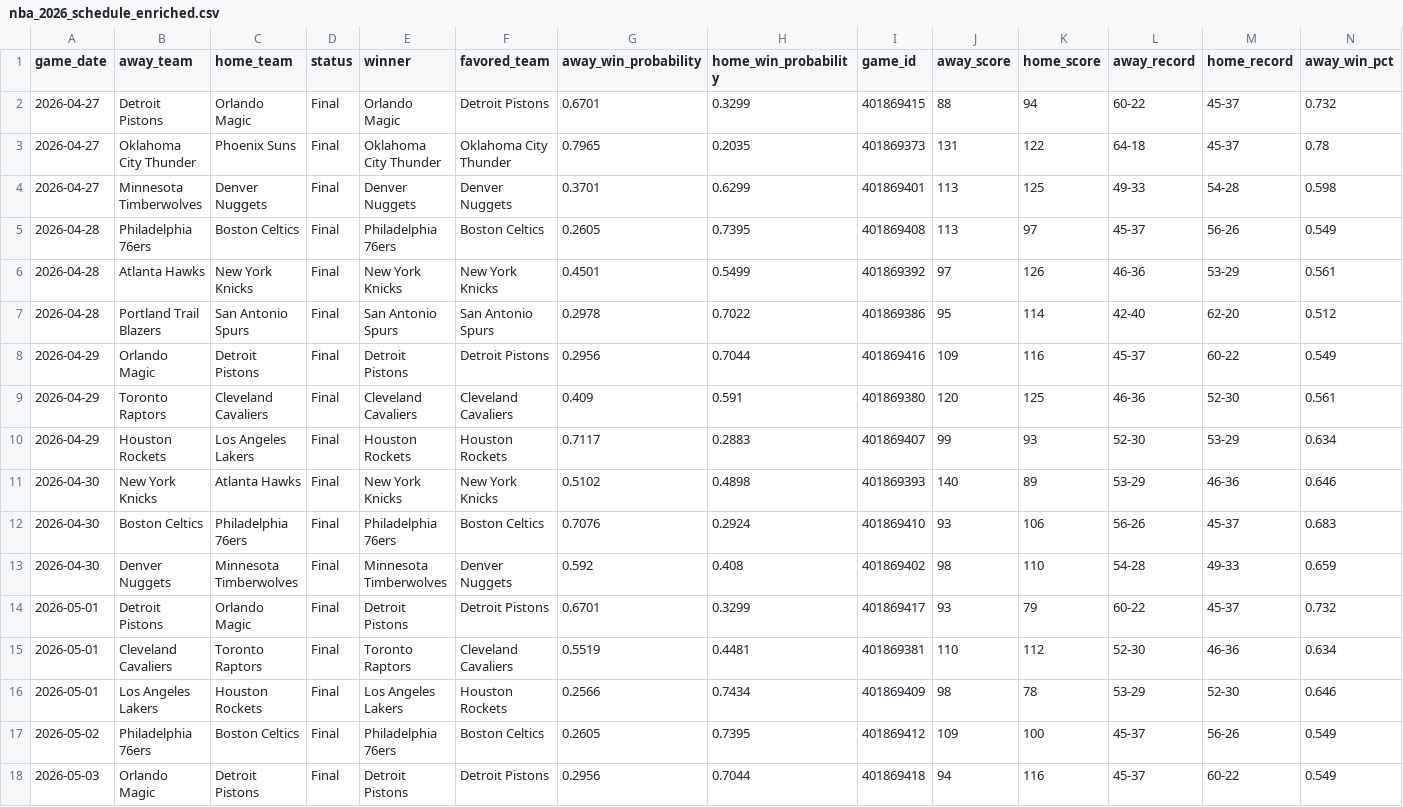
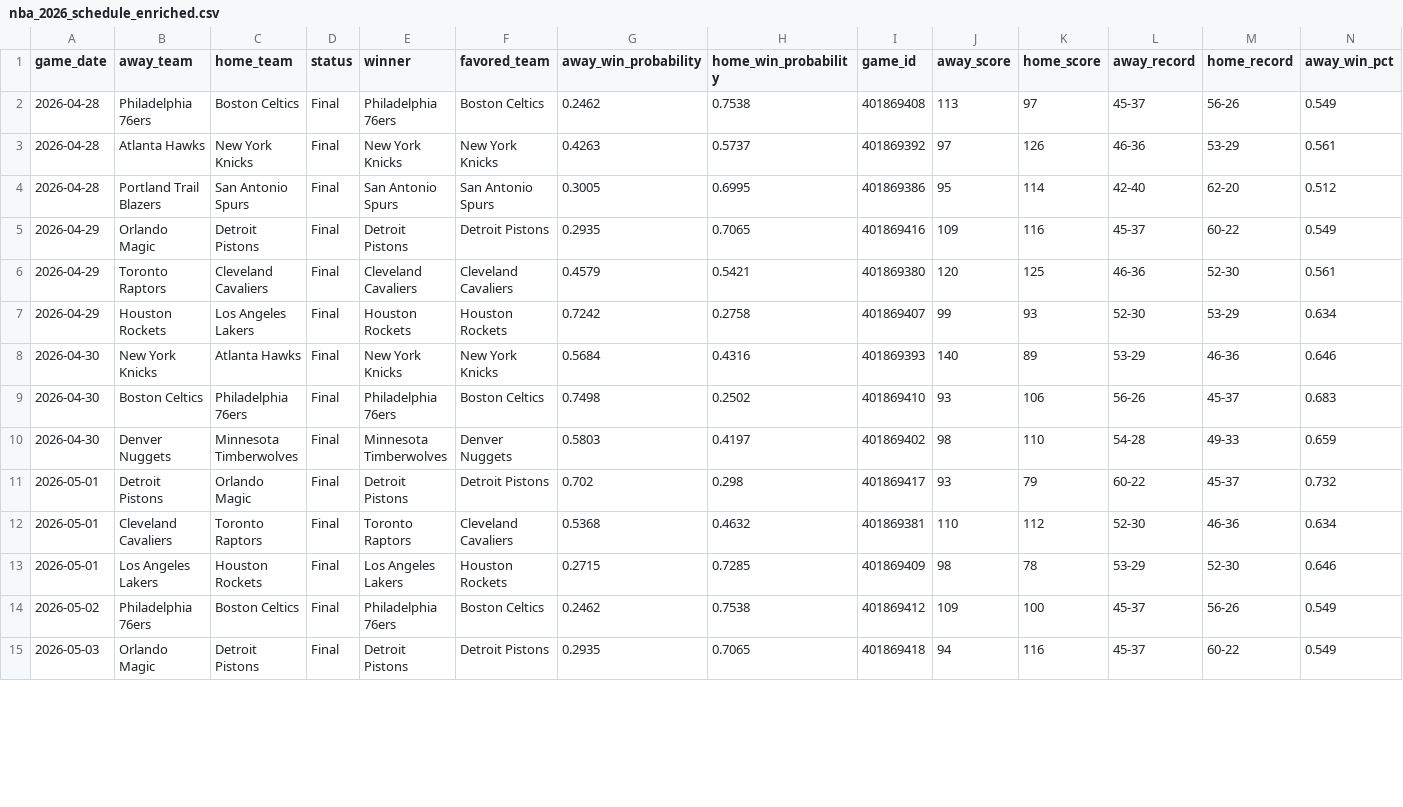
Before and after one commit to mfradkin2/mlb-predictions, a CSV file: nba_2026_schedule_enriched.csv, drawn as a sheet; only a part is shown; removed rows and columns are numbered as before the commit, all else as after; rows hold the shown columns only; the diff covers the shown part only; the diff names each change by its address in the sheet, - before the commit and + after, or states it on an @@ line.

```diff
--- a/nba_2026_schedule_enriched.csv
+++ b/nba_2026_schedule_enriched.csv
-row 2: 2026-04-27 | Detroit Pistons | Orlando Magic | Final | Orlando Magic | Detroit Pistons | 0.6701 | 0.3299 | 401869415 | 88 | 94 | 60-22 | 45-37 | 0.732
-row 3: 2026-04-27 | Oklahoma City Thunder | Phoenix Suns | Final | Oklahoma City Thunder | Oklahoma City Thunder | 0.7965 | 0.2035 | 401869373 | 131 | 122 | 64-18 | 45-37 | 0.78
-row 4: 2026-04-27 | Minnesota Timberwolves | Denver Nuggets | Final | Denver Nuggets | Denver Nuggets | 0.3701 | 0.6299 | 401869401 | 113 | 125 | 49-33 | 54-28 | 0.598
-G2 (away_win_probability): 0.2605
+G2 (away_win_probability): 0.2462
-H2 (home_win_probability): 0.7395
+H2 (home_win_probability): 0.7538
-G3 (away_win_probability): 0.4501
+G3 (away_win_probability): 0.4263
-H3 (home_win_probability): 0.5499
+H3 (home_win_probability): 0.5737
-G4 (away_win_probability): 0.2978
+G4 (away_win_probability): 0.3005
-H4 (home_win_probability): 0.7022
+H4 (home_win_probability): 0.6995
-G5 (away_win_probability): 0.2956
+G5 (away_win_probability): 0.2935
-H5 (home_win_probability): 0.7044
+H5 (home_win_probability): 0.7065
-G6 (away_win_probability): 0.409
+G6 (away_win_probability): 0.4579
-H6 (home_win_probability): 0.591
+H6 (home_win_probability): 0.5421
-G7 (away_win_probability): 0.7117
+G7 (away_win_probability): 0.7242
-H7 (home_win_probability): 0.2883
+H7 (home_win_probability): 0.2758
-G8 (away_win_probability): 0.5102
+G8 (away_win_probability): 0.5684
-H8 (home_win_probability): 0.4898
+H8 (home_win_probability): 0.4316
-G9 (away_win_probability): 0.7076
+G9 (away_win_probability): 0.7498
-H9 (home_win_probability): 0.2924
+H9 (home_win_probability): 0.2502
-G10 (away_win_probability): 0.592
+G10 (away_win_probability): 0.5803
-H10 (home_win_probability): 0.408
+H10 (home_win_probability): 0.4197
-G11 (away_win_probability): 0.6701
+G11 (away_win_probability): 0.702
-H11 (home_win_probability): 0.3299
+H11 (home_win_probability): 0.298
-G12 (away_win_probability): 0.5519
+G12 (away_win_probability): 0.5368
-H12 (home_win_probability): 0.4481
+H12 (home_win_probability): 0.4632
-G13 (away_win_probability): 0.2566
+G13 (away_win_probability): 0.2715
-H13 (home_win_probability): 0.7434
+H13 (home_win_probability): 0.7285
-G14 (away_win_probability): 0.2605
+G14 (away_win_probability): 0.2462
-H14 (home_win_probability): 0.7395
+H14 (home_win_probability): 0.7538
-G15 (away_win_probability): 0.2956
+G15 (away_win_probability): 0.2935
-H15 (home_win_probability): 0.7044
+H15 (home_win_probability): 0.7065
```
Also changed, not shown: 79 edited cells elsewhere in this file, mlb_predictions.csv, nhl_2026_schedule_enriched.csv, 3 other files.
